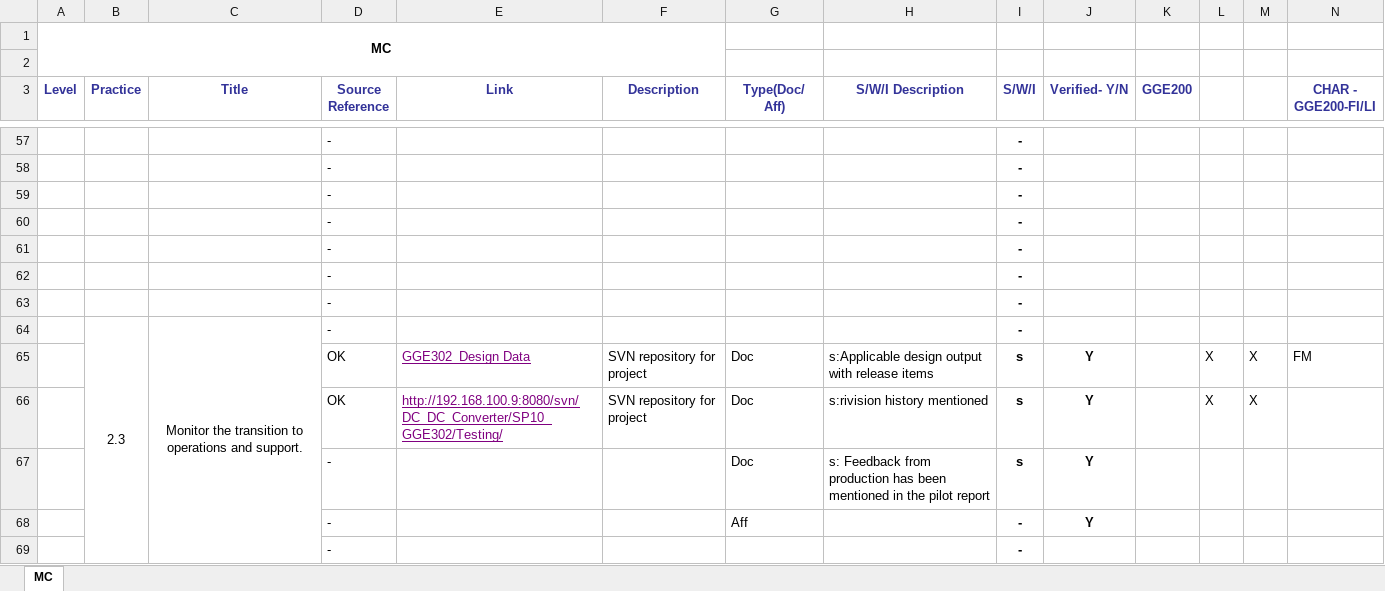
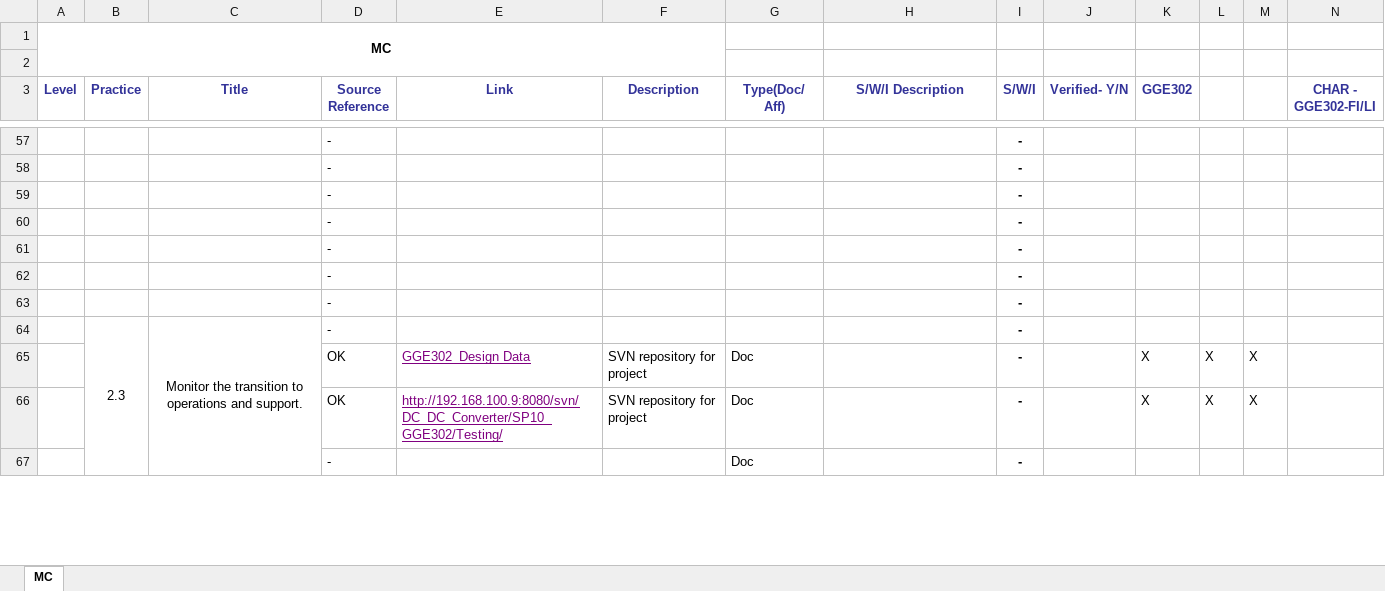
Before and after one commit to JalajMathur/PEG_2022, an Excel workbook: PIID/MC.xlsx, sheet MC, drawn as a sheet; only a part is shown, gaps mark what is left out; values as stored, in another font and other column widths than the file's, no borders; conditional formats not drawn; removed rows and columns are numbered as before the commit, all else as after; the diff covers the shown part only; the diff names each change by its address in the sheet, - before the commit and + after, or states it on an @@ line.

```diff
--- a/PIID/MC.xlsx (sheet MC)
+++ b/PIID/MC.xlsx (sheet MC)
-K3: GGE200
+K3: GGE302
-N3: CHAR - GGE200-FI/LI
+N3: CHAR - GGE302-FI/LI
-B64:B78 merged
+B64:B78 merged
-C64:C78 merged
+C64:C78 merged
-H65 (S/W/I Description): s:Applicable design output with release items
+H65 (S/W/I Description): (empty)
-I65:I66 (S/W/I): s
+I65:I66 (S/W/I): -
-J65:J66 (Verified- Y/N): Y
+J65:J66 (Verified- Y/N): (empty)
-K65:K66 (GGE302): (empty)
+K65:K66 (GGE302): X
-N65 (CHAR - GGE302-FI/LI): FM
+N65 (CHAR - GGE302-FI/LI): (empty)
-H66 (S/W/I Description): s:rivision history mentioned
+H66 (S/W/I Description): (empty)
-row 67:  |  |  | - |  |  | Doc | s: Feedback from production has been mentioned in the pilot report | s | Y
-row 68:  |  |  | - |  |  | Aff |  | - | Y
-G67 (Type(Doc/ Aff)): (empty)
+G67 (Type(Doc/ Aff)): Doc
```
Also changed, not shown: 18 added rows, 16 removed rows, 34 moved rows, 44 edited cells and merged cells elsewhere in this sheet, formulas that keep their value, PIID/PLAN.xlsx, PIID/RSK.xlsx.
